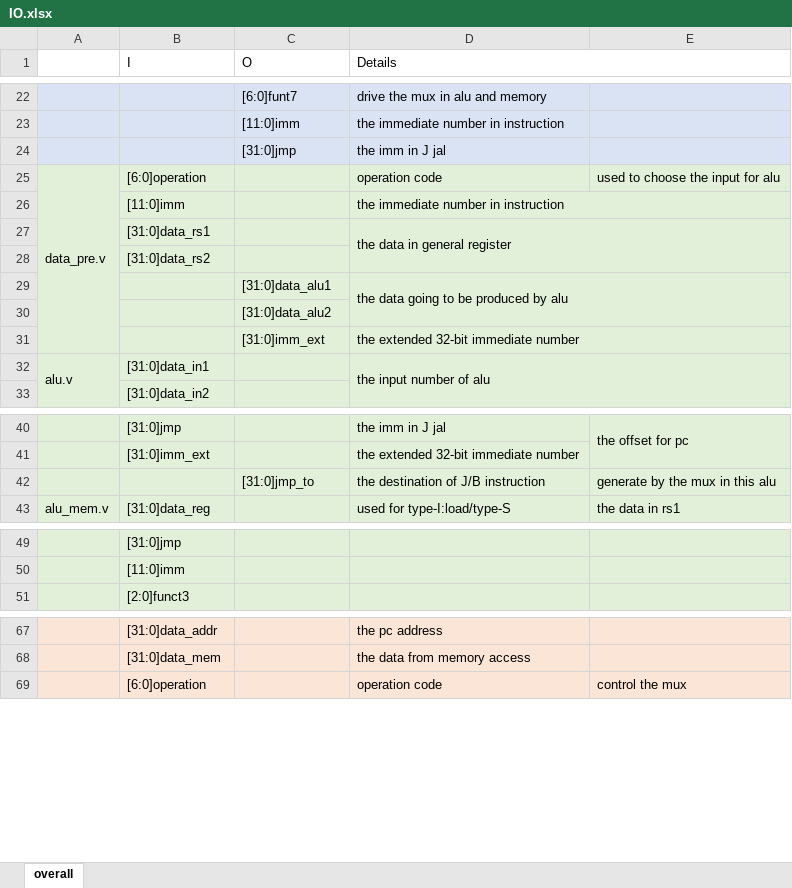
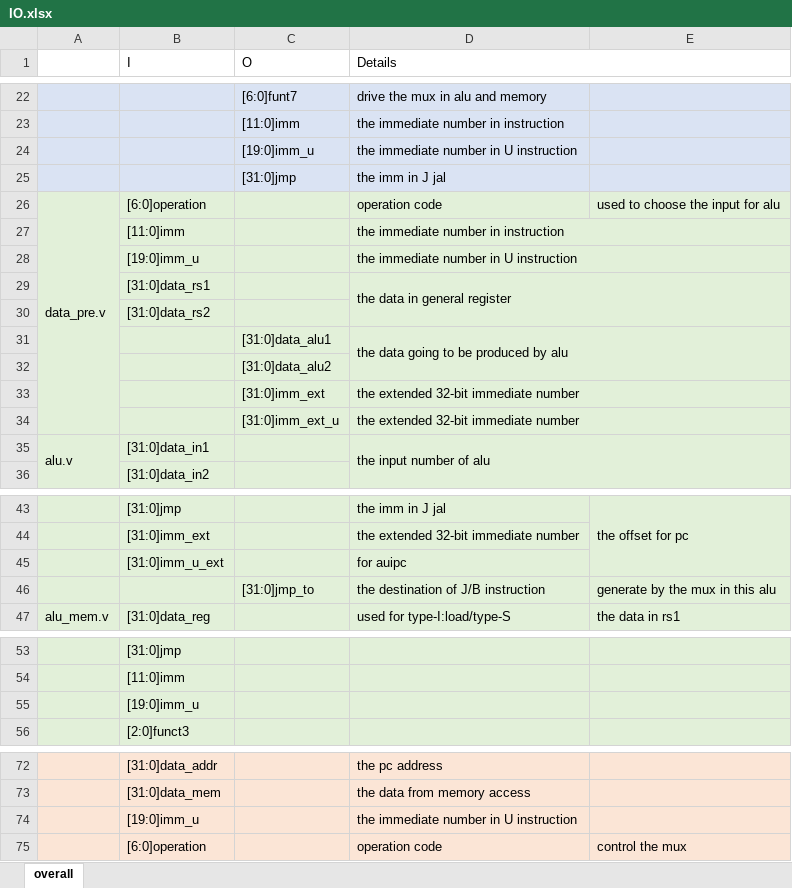
Before and after one commit to NevelStar/ECNURVCORE, an Excel workbook: DOC/IO.xlsx, sheet overall, drawn as a sheet; only a part is shown, gaps mark what is left out; values as stored, in another font and other column widths than the file's, no borders; the diff names each change by its address in the sheet, - before the commit and + after, or states it on an @@ line.

```diff
--- a/DOC/IO.xlsx (sheet overall)
+++ b/DOC/IO.xlsx (sheet overall)
+row 24:  |  | [19:0]imm_u | the immediate number in U instruction
+row 28:  | [19:0]imm_u |  | the immediate number in U instruction
+row 34:  |  | [31:0]imm_ext_u | the extended 32-bit immediate number
+row 45:  | [31:0]imm_u_ext |  | for auipc
+row 55:  | [19:0]imm_u
+row 74:  | [19:0]imm_u |  | the immediate number in U instruction
```
Also changed, not shown: 2 other files.
